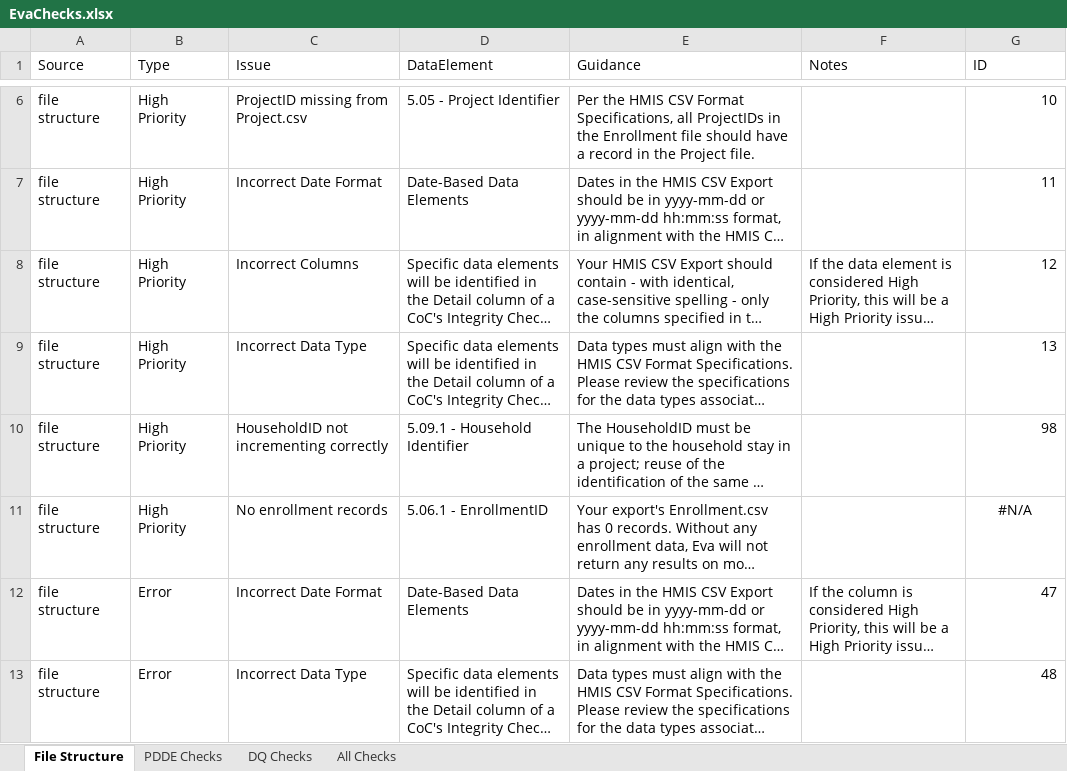
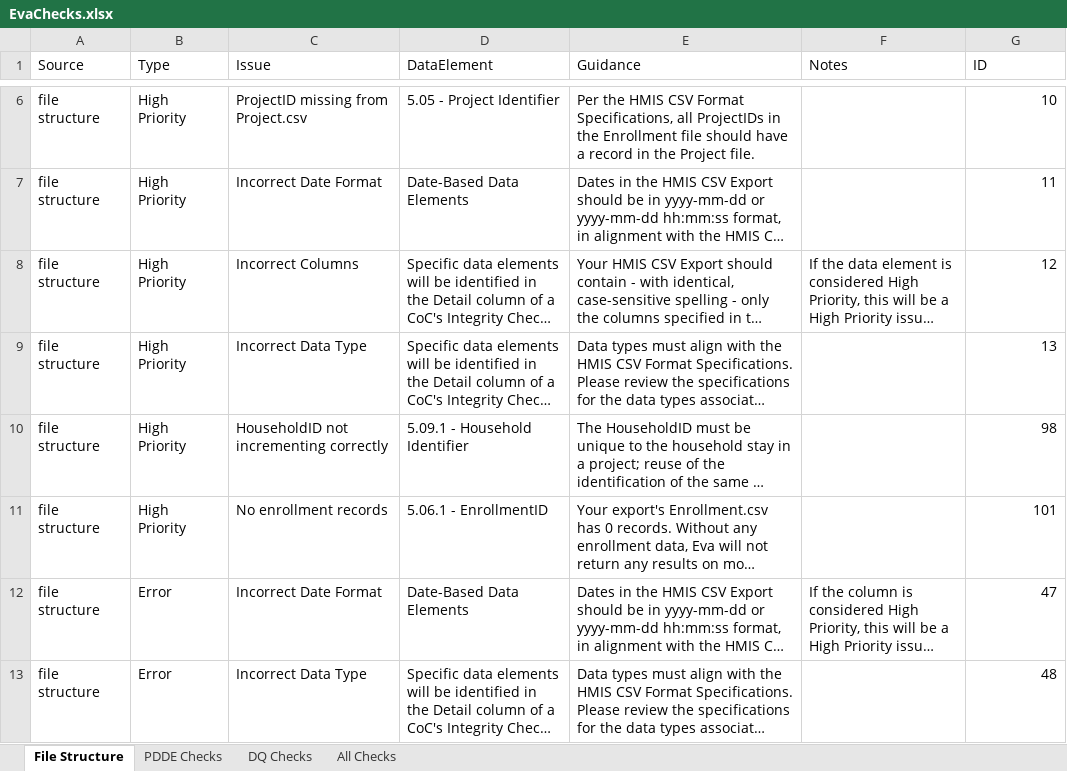
Before and after one commit to abtassociates/eva, an Excel workbook: public-resources/EvaChecks.xlsx, sheet File Structure, drawn as a sheet; only a part is shown, gaps mark what is left out; long unchanged cells end in …; values as stored, in another font and other column widths than the file's, no borders; the diff names each change by its address in the sheet, - before the commit and + after, or states it on an @@ line.

Commit message:
for some reason not all changes had been saved. overwriting with changes to text that Genelle and Jesse made in early Aug

```diff
--- a/public-resources/EvaChecks.xlsx (sheet File Structure)
+++ b/public-resources/EvaChecks.xlsx (sheet File Structure)
-G11 (ID): #N/A
+G11 (ID): 101
-G11 alignment: center
+G11 alignment: right
```
Also changed, not shown: formulas that keep their value.
